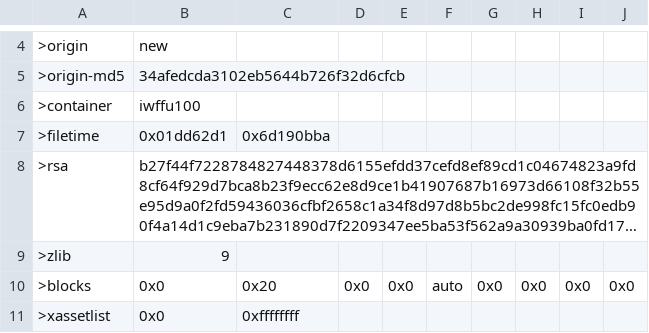
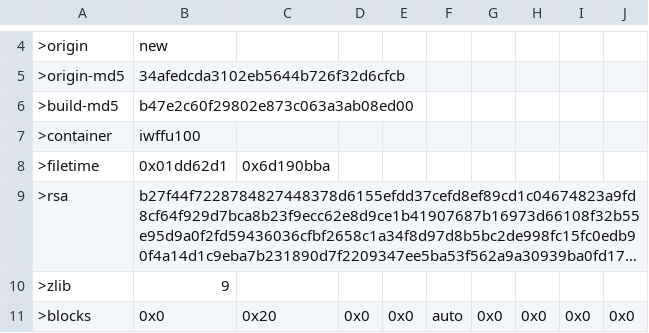
Before and after one commit to nucleur16/cod-offline-1.1.1.13, a CSV file: zone_source/codol_chinese_ui.csv, drawn as a sheet; only a part is shown, gaps mark what is left out; the shorter side is filled out with more unchanged rows; long unchanged cells end in …; the diff names each change by its address in the sheet, - before the commit and + after, or states it on an @@ line.

```diff
--- a/zone_source/codol_chinese_ui.csv
+++ b/zone_source/codol_chinese_ui.csv
+row 6: >build-md5 | b47e2c60f29802e873c063a3ab08ed00
```
Also changed, not shown: zone_source/codol_english_ui.csv, zone_source/codol_english_ui_extra.csv, 8 other files.
